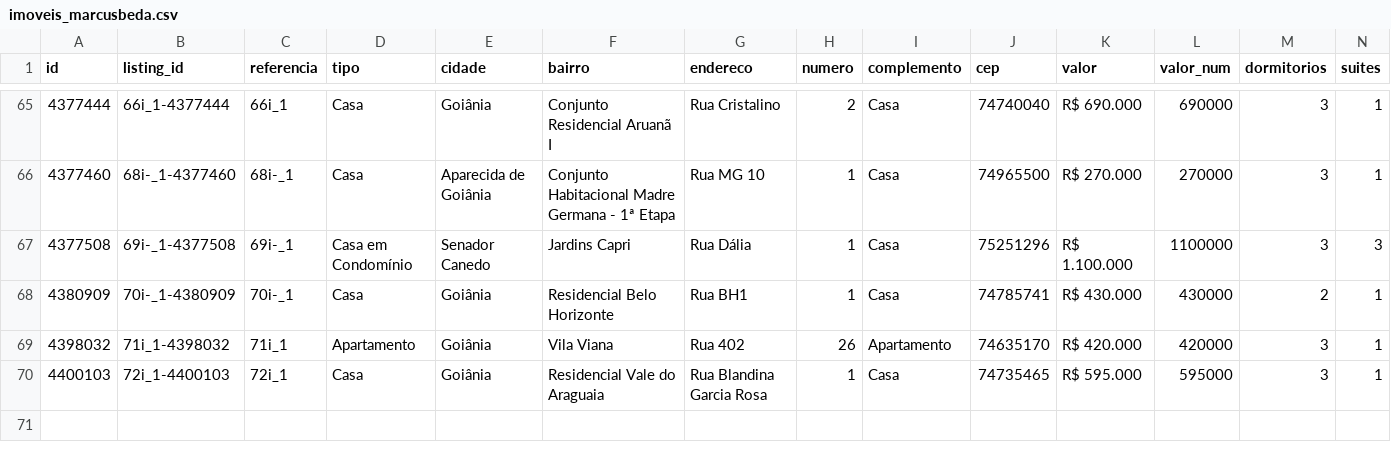
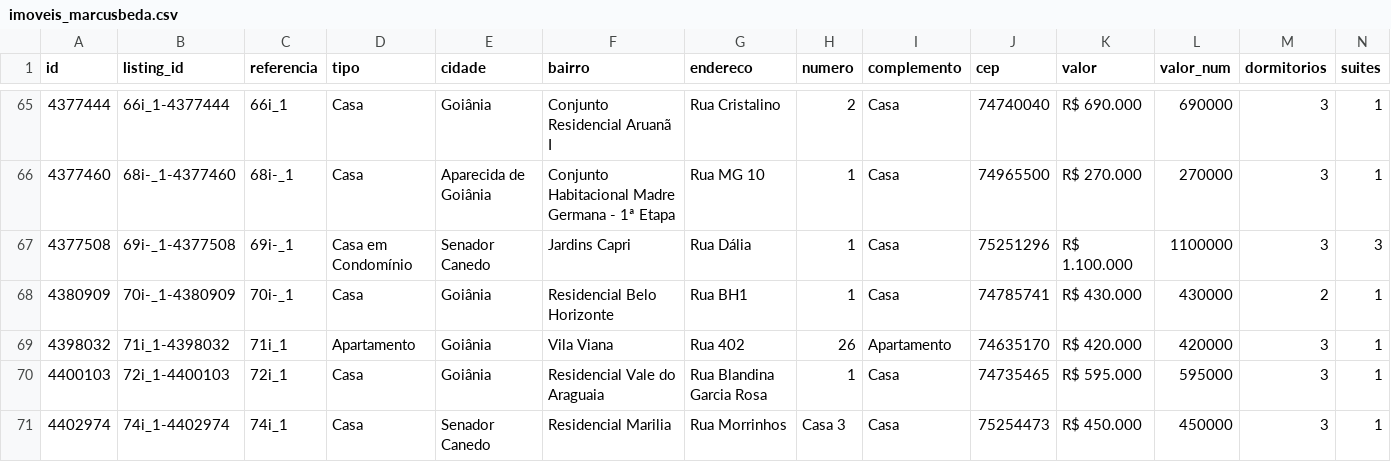
Before and after one commit to marcusbeda-maker/dashboard-imoveis-xml, a CSV file: sitecheck/imoveis_marcusbeda.csv, drawn as a sheet; only a part is shown, gaps mark what is left out; rows hold the shown columns only; the diff covers the shown part only; the diff names each change by its address in the sheet, - before the commit and + after, or states it on an @@ line.

```diff
--- a/sitecheck/imoveis_marcusbeda.csv
+++ b/sitecheck/imoveis_marcusbeda.csv
+row 71: 4402974 | 74i_1-4402974 | 74i_1 | Casa | Senador Canedo | Residencial Marilia | Rua Morrinhos | Casa 3 | Casa | 75254473 | R$ 450.000 | 450000 | 3 | 1
```
Also changed, not shown: 1 added row and 3 edited cells elsewhere in this file, 3 other files.
